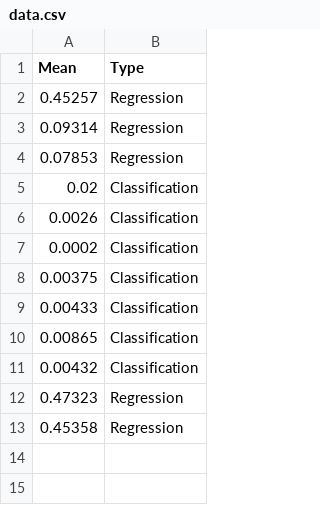
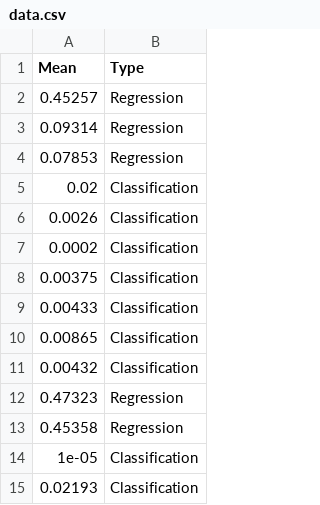
Before and after one commit to bhavyadeep-purswani/Interactive-system-for-ML-implementation, a CSV file: PredictionLayer/data/data.csv, drawn as a sheet.

```diff
--- a/PredictionLayer/data/data.csv
+++ b/PredictionLayer/data/data.csv
@@ -13 +13,3 @@ Mean,Type
 0.45358,Regression
+1e-05,Classification
+0.02193,Classification
```
Also changed, not shown: datasets/regression/housing/test.csv, datasets/regression/housing/train.csv, 8 other files.
